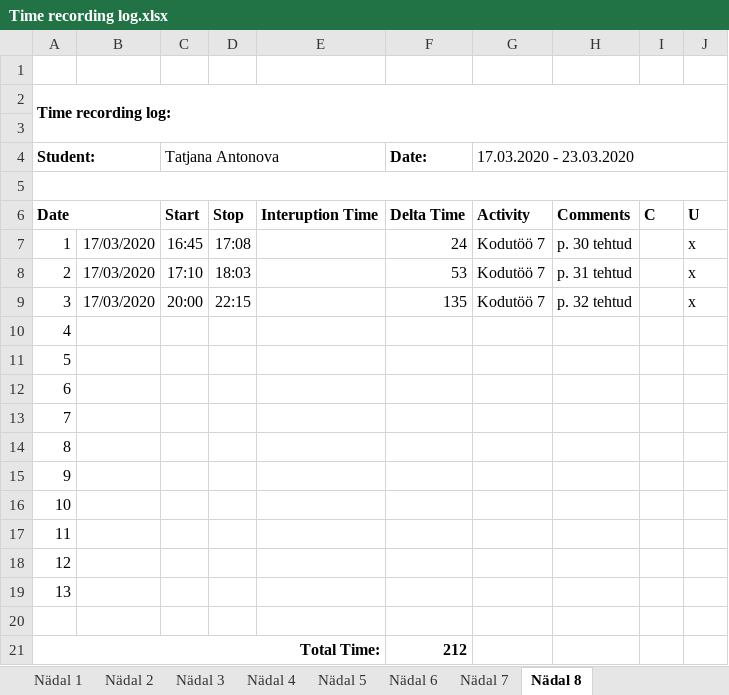
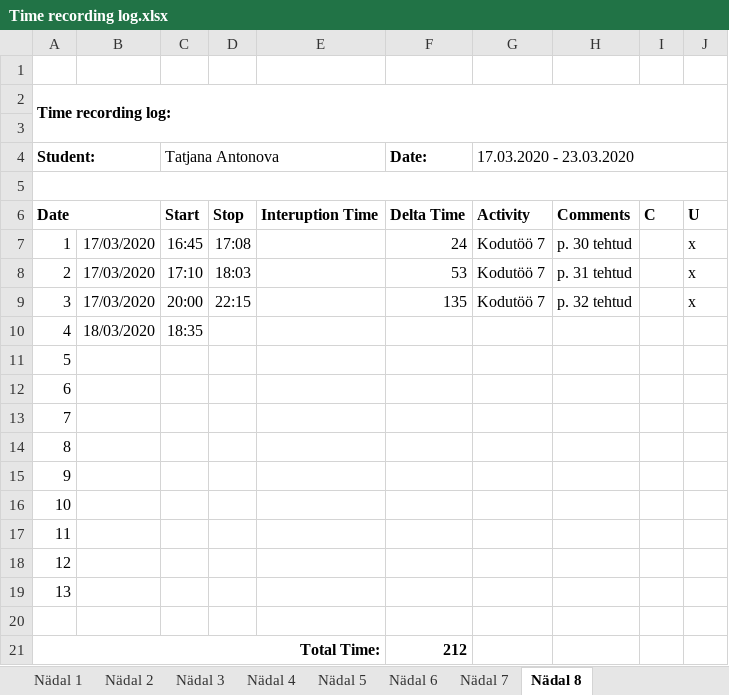
Before and after one commit to TatjanaAntonova/Homework4, an Excel workbook: Time recording log.xlsx, sheet Nädal 8, drawn as a sheet; values as stored, in another font and other column widths than the file's, no borders; the diff names each change by its address in the sheet, - before the commit and + after, or states it on an @@ line.

```diff
--- a/Time recording log.xlsx (sheet Nädal 8)
+++ b/Time recording log.xlsx (sheet Nädal 8)
-B10: (empty)
+B10: 18/03/2020
-C10 (Tatjana Antonova): (empty)
+C10 (Tatjana Antonova): 18:35
```
Also changed, not shown: 9 other files.
